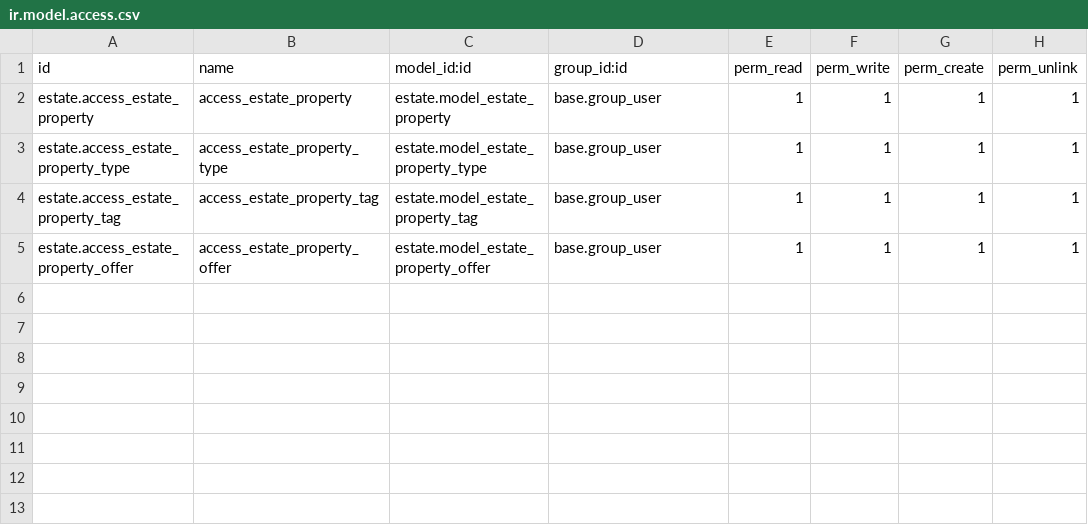
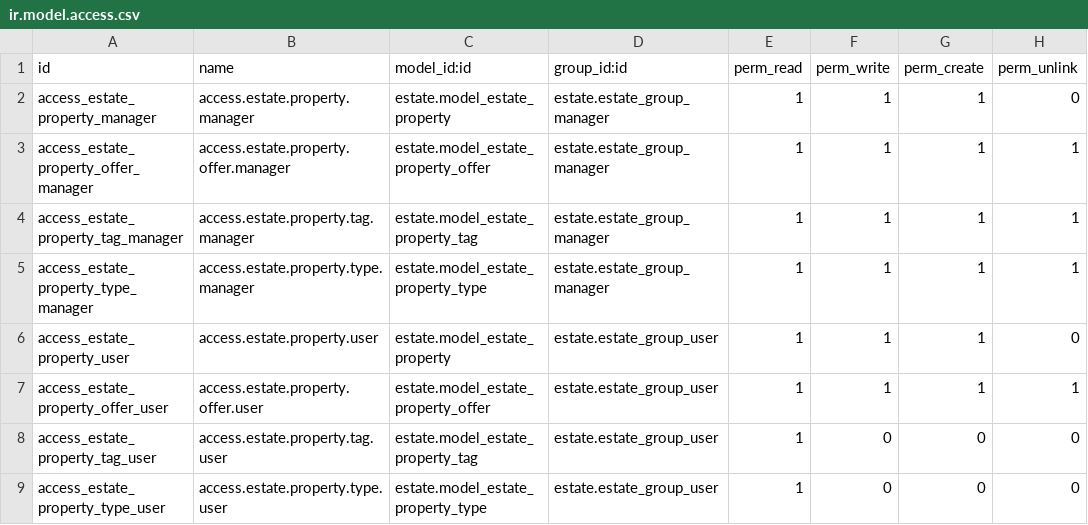
Before and after one commit to alejandromellado/odoo-getting-started, a CSV file: estate/security/ir.model.access.csv, drawn as a sheet.

Commit message:
[IMP] estate: create user groups with access rights
Two access groups represent different type of users of the app, with managers being able to see everything and create management related records, and agents focusing on properties.

```diff
--- a/estate/security/ir.model.access.csv
+++ b/estate/security/ir.model.access.csv
@@ -1,5 +1,9 @@
 id,name,model_id:id,group_id:id,perm_read,perm_write,perm_create,perm_unlink
-estate.access_estate_property,access_estate_property,estate.model_estate_property,base.group_user,1,1,1,1
-estate.access_estate_property_type,access_estate_property_type,estate.model_estate_property_type,base.group_user,1,1,1,1
-estate.access_estate_property_tag,access_estate_property_tag,estate.model_estate_property_tag,base.group_user,1,1,1,1
-estate.access_estate_property_offer,access_estate_property_offer,estate.model_estate_property_offer,base.group_user,1,1,1,1
+access_estate_property_manager,access.estate.property.manager,estate.model_estate_property,estate.estate_group_manager,1,1,1,0
+access_estate_property_offer_manager,access.estate.property.offer.manager,estate.model_estate_property_offer,estate.estate_group_manager,1,1,1,1
+access_estate_property_tag_manager,access.estate.property.tag.manager,estate.model_estate_property_tag,estate.estate_group_manager,1,1,1,1
+access_estate_property_type_manager,access.estate.property.type.manager,estate.model_estate_property_type,estate.estate_group_manager,1,1,1,1
+access_estate_property_user,access.estate.property.user,estate.model_estate_property,estate.estate_group_user,1,1,1,0
+access_estate_property_offer_user,access.estate.property.offer.user,estate.model_estate_property_offer,estate.estate_group_user,1,1,1,1
+access_estate_property_tag_user,access.estate.property.tag.user,estate.model_estate_property_tag,estate.estate_group_user,1,0,0,0
+access_estate_property_type_user,access.estate.property.type.user,estate.model_estate_property_type,estate.estate_group_user,1,0,0,0
```
Also changed, not shown: 2 other files.
